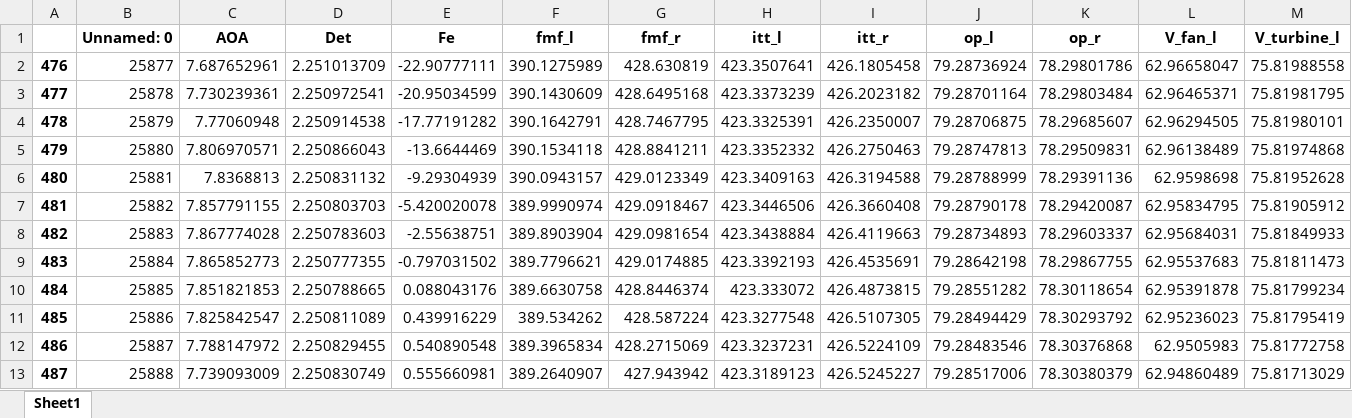
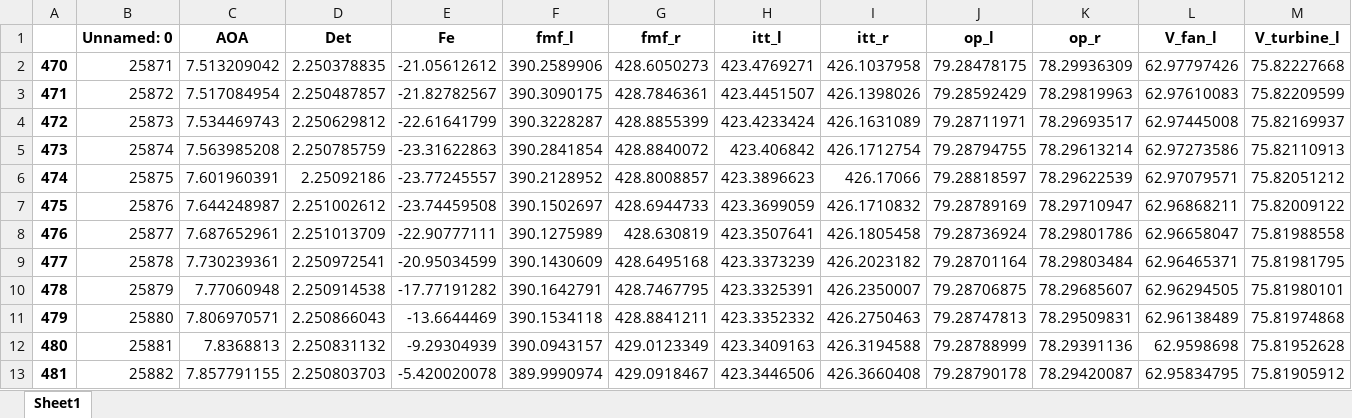
Before and after one commit to paulsimonschoen/Group50-SVV, an Excel workbook: reading flight data/short_period2.xlsx, sheet Sheet1, drawn as a sheet; only a part is shown; the shorter side is filled out with more unchanged rows; values as stored, in another font and other column widths than the file's, no borders; rows hold the shown columns only; the diff names each change by its address in the sheet, - before the commit and + after, or states it on an @@ line.

```diff
--- a/reading flight data/short_period2.xlsx (sheet Sheet1)
+++ b/reading flight data/short_period2.xlsx (sheet Sheet1)
+row 2: 470 | 25871 | 7.513209042 | 2.250378835 | -21.05612612 | 390.2589906 | 428.6050273 | 423.4769271 | 426.1037958 | 79.28478175 | 78.29936309 | 62.97797426 | 75.82227668
+row 3: 471 | 25872 | 7.517084954 | 2.250487857 | -21.82782567 | 390.3090175 | 428.7846361 | 423.4451507 | 426.1398026 | 79.28592429 | 78.29819963 | 62.97610083 | 75.82209599
+row 4: 472 | 25873 | 7.534469743 | 2.250629812 | -22.61641799 | 390.3228287 | 428.8855399 | 423.4233424 | 426.1631089 | 79.28711971 | 78.29693517 | 62.97445008 | 75.82169937
+row 5: 473 | 25874 | 7.563985208 | 2.250785759 | -23.31622863 | 390.2841854 | 428.8840072 | 423.406842 | 426.1712754 | 79.28794755 | 78.29613214 | 62.97273586 | 75.82110913
+row 6: 474 | 25875 | 7.601960391 | 2.25092186 | -23.77245557 | 390.2128952 | 428.8008857 | 423.3896623 | 426.17066 | 79.28818597 | 78.29622539 | 62.97079571 | 75.82051212
+row 7: 475 | 25876 | 7.644248987 | 2.251002612 | -23.74459508 | 390.1502697 | 428.6944733 | 423.3699059 | 426.1710832 | 79.28789169 | 78.29710947 | 62.96868211 | 75.82009122
```
Also changed, not shown: reading flight data/dutch_roll.xlsx, reading flight data/phugoid.xlsx, 39 other files.
